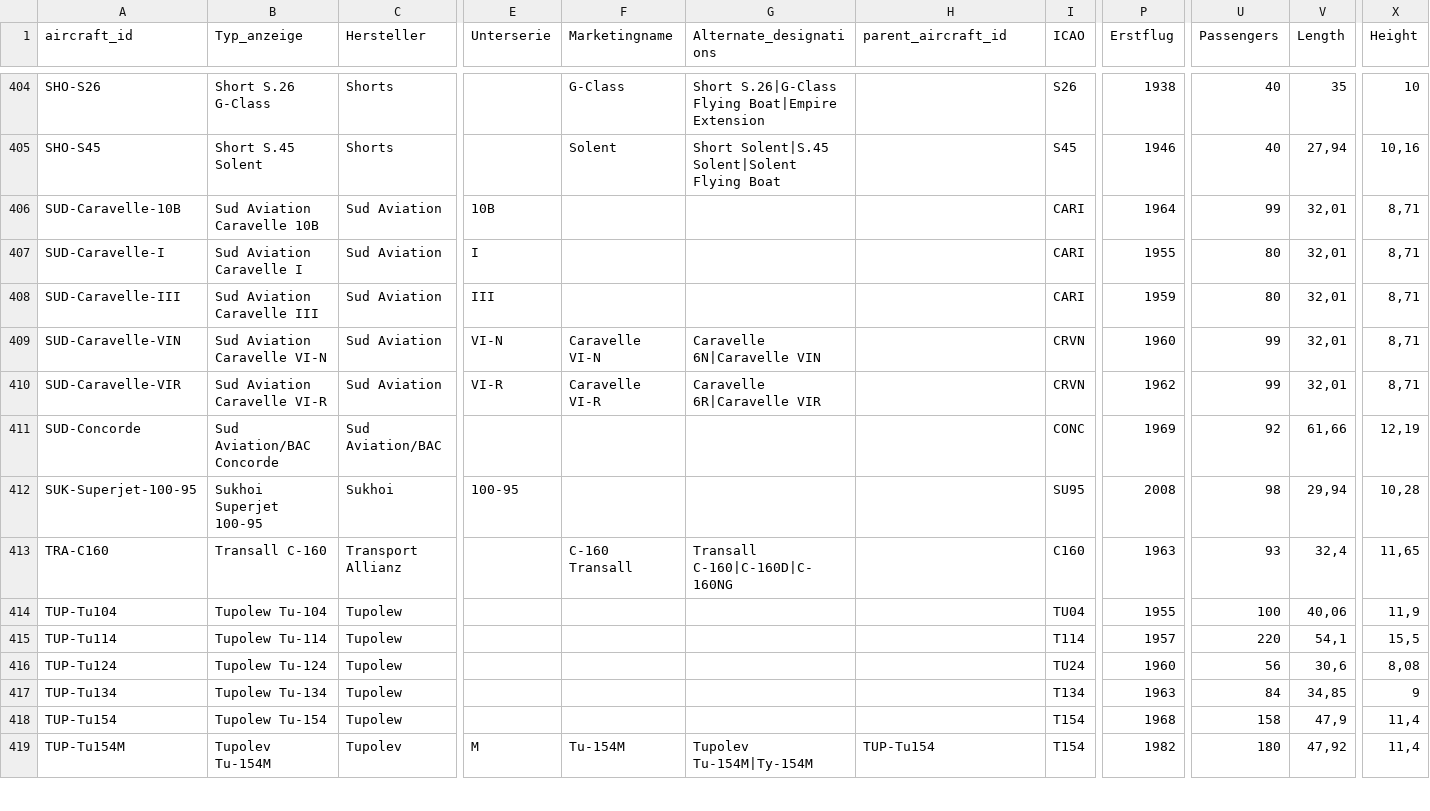
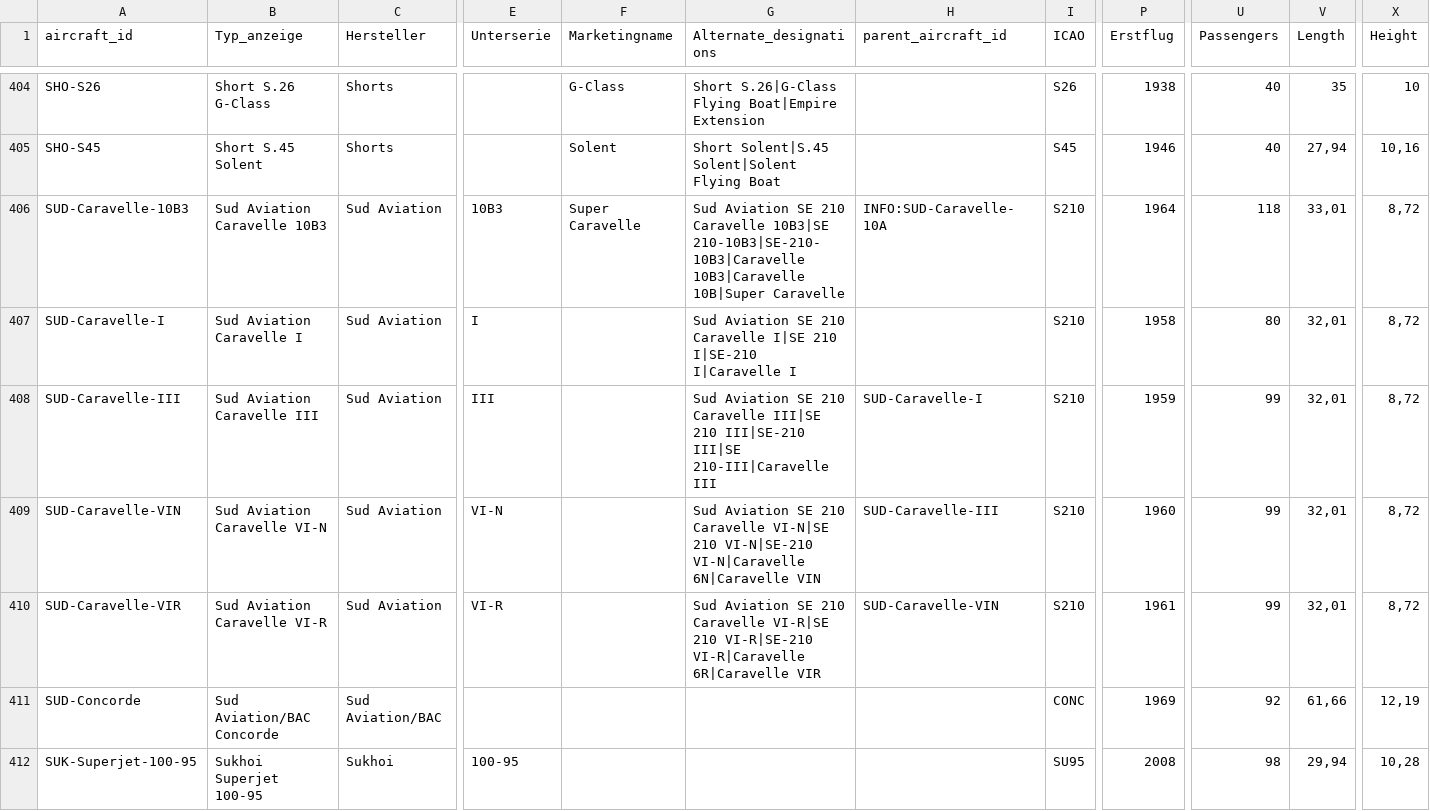
Before and after one commit to ugnet90/aircraft-labels, a CSV file: data/passenger_aircraft_full.csv, drawn as a sheet; only a part is shown, gaps mark what is left out; the shorter side is filled out with more unchanged rows; the diff covers the shown part only; the diff names each change by its address in the sheet, - before the commit and + after, or states it on an @@ line.

```diff
--- a/data/passenger_aircraft_full.csv
+++ b/data/passenger_aircraft_full.csv
-A406 (aircraft_id): SUD-Caravelle-10B
+A406 (aircraft_id): SUD-Caravelle-10B3
-B406 (Typ_anzeige): Sud Aviation Caravelle 10B
+B406 (Typ_anzeige): Sud Aviation Caravelle 10B3
-E406 (Unterserie): 10B
+E406 (Unterserie): 10B3
-F406 (Marketingname): (empty)
+F406 (Marketingname): Super Caravelle
-G406 (Alternate_designations): (empty)
+G406 (Alternate_designations): Sud Aviation SE 210 Caravelle 10B3|SE 210-10B3|SE-210-10B3|Caravelle 10B3|Caravelle 10B|Super Caravelle
-H406 (parent_aircraft_id): (empty)
+H406 (parent_aircraft_id): INFO:SUD-Caravelle-10A
-I406:I408 (ICAO): CARI
+I406:I408 (ICAO): S210
-U406 (Passengers): 99
+U406 (Passengers): 118
-V406 (Length): 32,01
+V406 (Length): 33,01
-X406:X410 (Height): 8,71
+X406:X410 (Height): 8,72
-G407 (Alternate_designations): (empty)
+G407 (Alternate_designations): Sud Aviation SE 210 Caravelle I|SE 210 I|SE-210 I|Caravelle I
-P407 (Erstflug): 1955
+P407 (Erstflug): 1958
-G408 (Alternate_designations): (empty)
+G408 (Alternate_designations): Sud Aviation SE 210 Caravelle III|SE 210 III|SE-210 III|SE 210-III|Caravelle III
-H408 (parent_aircraft_id): (empty)
+H408 (parent_aircraft_id): SUD-Caravelle-I
-U408 (Passengers): 80
+U408 (Passengers): 99
-F409 (Marketingname): Caravelle VI-N
+F409 (Marketingname): (empty)
-G409 (Alternate_designations): Caravelle 6N|Caravelle VIN
+G409 (Alternate_designations): Sud Aviation SE 210 Caravelle VI-N|SE 210 VI-N|SE-210 VI-N|Caravelle 6N|Caravelle VIN
-H409 (parent_aircraft_id): (empty)
+H409 (parent_aircraft_id): SUD-Caravelle-III
-I409:I410 (ICAO): CRVN
+I409:I410 (ICAO): S210
-F410 (Marketingname): Caravelle VI-R
+F410 (Marketingname): (empty)
-G410 (Alternate_designations): Caravelle 6R|Caravelle VIR
+G410 (Alternate_designations): Sud Aviation SE 210 Caravelle VI-R|SE 210 VI-R|SE-210 VI-R|Caravelle 6R|Caravelle VIR
-H410 (parent_aircraft_id): (empty)
+H410 (parent_aircraft_id): SUD-Caravelle-VIN
-P410 (Erstflug): 1962
+P410 (Erstflug): 1961
```
Also changed, not shown: 16 edited cells elsewhere in this file, data/airline_logos.csv, data/group_aircraft_types.csv.
